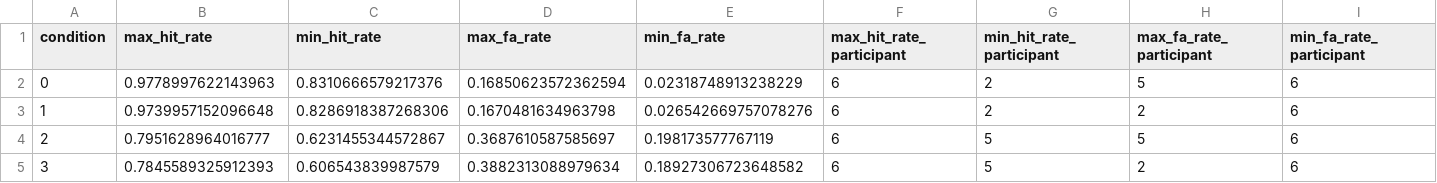
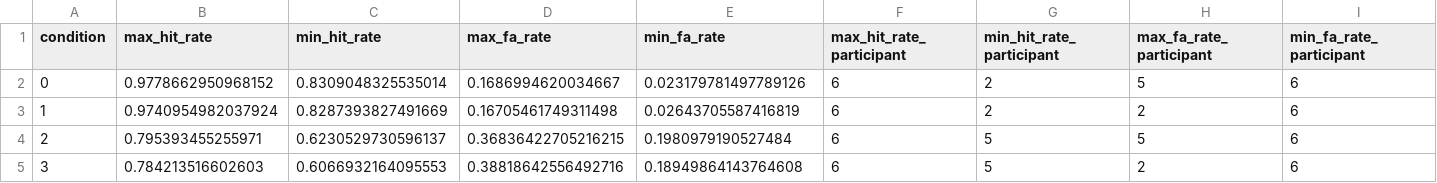
Before and after one commit to dumbasscheesecat/107final, a CSV file: output/max_min_posterior_rates.csv, drawn as a sheet.

```diff
--- a/output/max_min_posterior_rates.csv
+++ b/output/max_min_posterior_rates.csv
@@ -1,5 +1,5 @@
 condition,max_hit_rate,min_hit_rate,max_fa_rate,min_fa_rate,max_hit_rate_participant,min_hit_rate_participant,max_fa_rate_participant,min_fa_rate_participant
-0,0.9778997622143963,0.8310666579217376,0.16850623572362594,0.02318748913238229,6,2,5,6
-1,0.9739957152096648,0.8286918387268306,0.1670481634963798,0.026542669757078276,6,2,2,6
-2,0.7951628964016777,0.6231455344572867,0.3687610587585697,0.198173577767119,6,5,5,6
-3,0.7845589325912393,0.606543839987579,0.3882313088979634,0.18927306723648582,6,5,2,6
+0,0.9778662950968152,0.8309048325535014,0.1686994620034667,0.023179781497789126,6,2,5,6
+1,0.9740954982037924,0.8287393827491669,0.16705461749311498,0.02643705587416819,6,2,2,6
+2,0.795393455255971,0.6230529730596137,0.36836422705216215,0.1980979190527484,6,5,5,6
+3,0.784213516602603,0.6066932164095553,0.38818642556492716,0.18949864143764608,6,5,2,6
```
Also changed, not shown: output/overall_posterior_parameters.csv, output/overall_posterior_rates.csv, 16 other files.
